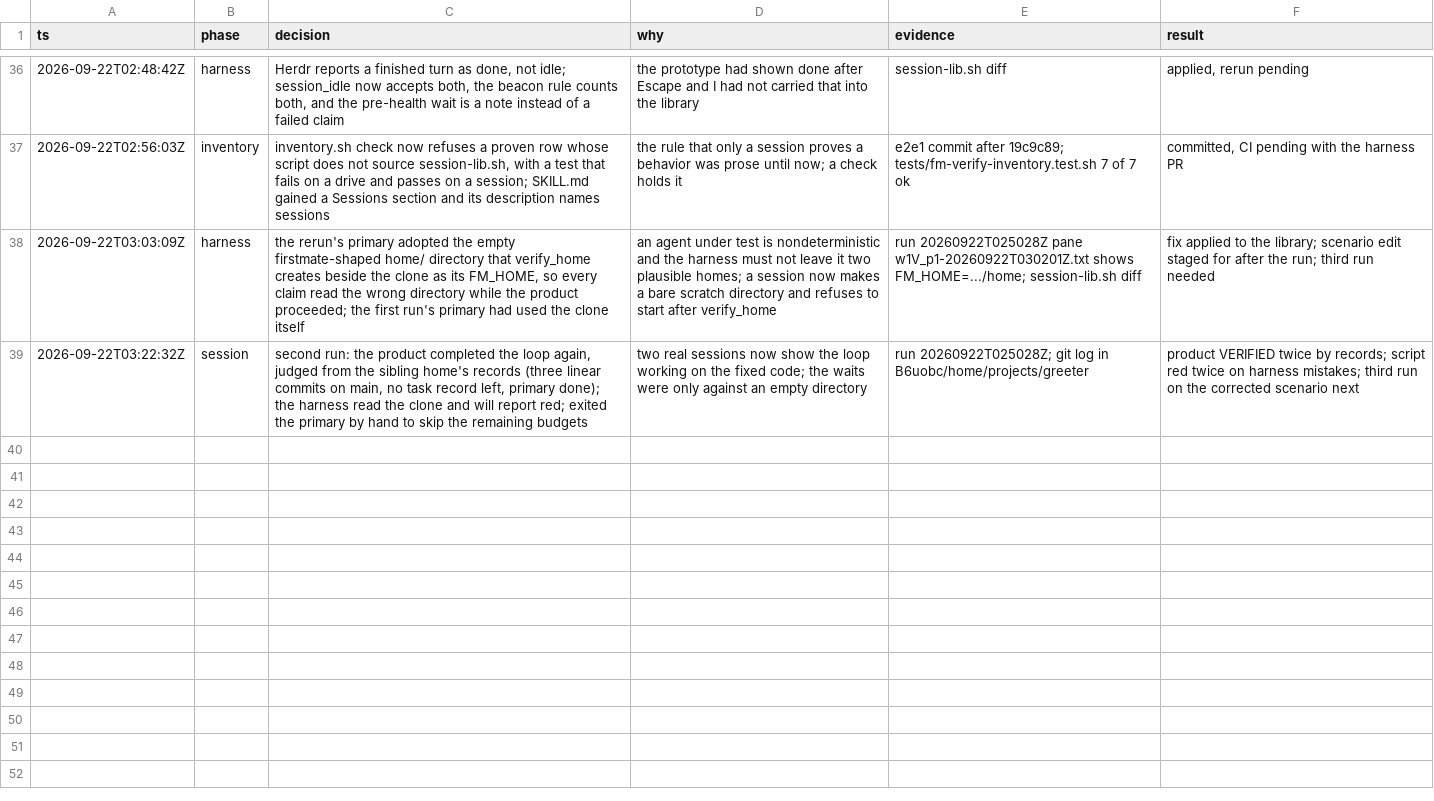
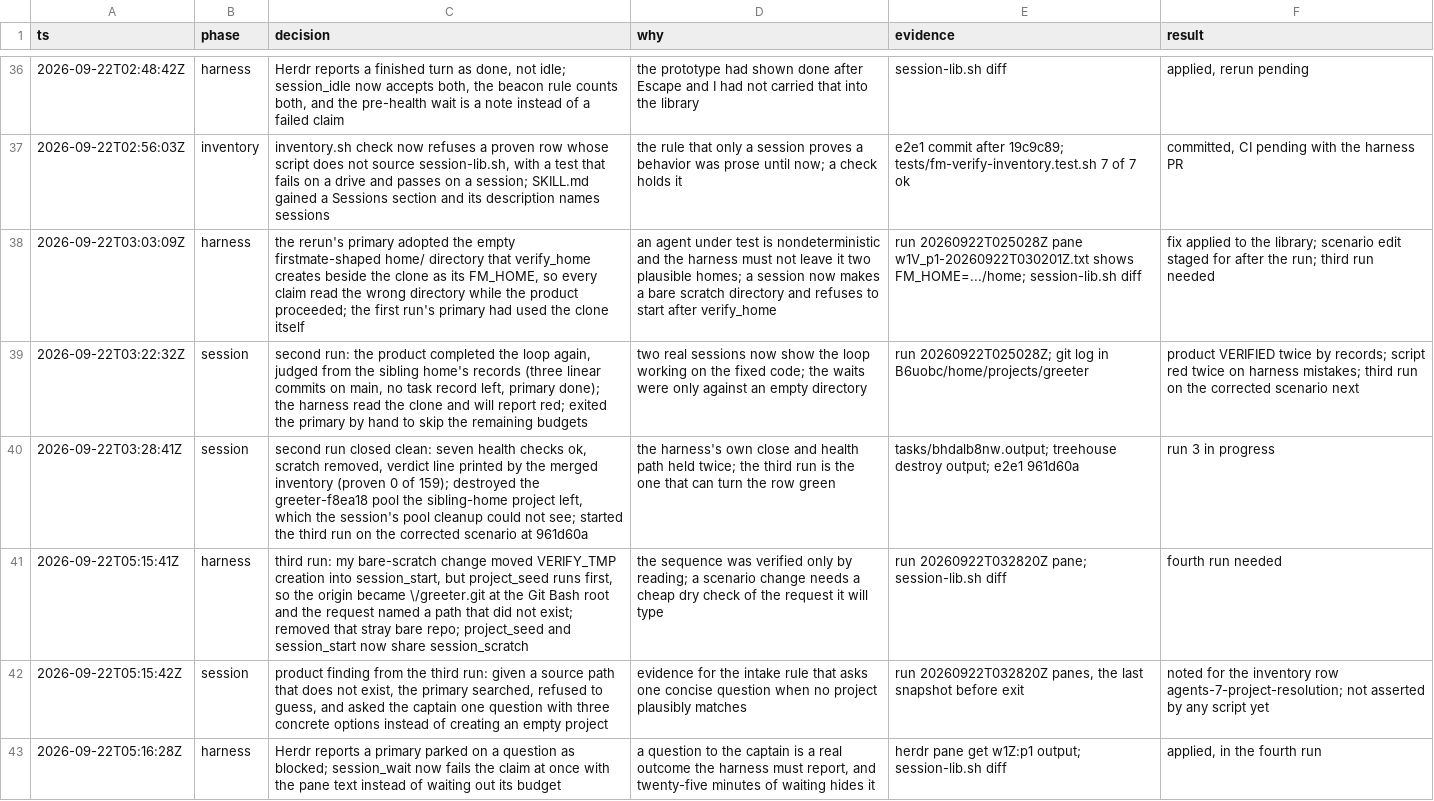
Before and after one commit to EvanBatten/firstmate-for-windows, a TSV file: .audit/e2e-sessions.tsv, drawn as a sheet; only a part is shown, gaps mark what is left out.

Commit message:
seed the project into the session's own scratch directory and fail fast on a blocked primary

```diff
--- a/.audit/e2e-sessions.tsv
+++ b/.audit/e2e-sessions.tsv
@@ -39 +39,5 @@ ts	phase	decision	why	evidence	result
 2026-09-22T03:22:32Z	session	second run: the product completed the loop again, judged from the sibling home's records (three linear commits on main, no task record left, primary done); the harness read the clone and will report red; exited the primary by hand to skip the remaining budgets	two real sessions now show the loop working on the fixed code; the waits were only against an empty directory	run 20260922T025028Z; git log in B6uobc/home/projects/greeter	product VERIFIED twice by records; script red twice on harness mistakes; third run on the corrected scenario next
+2026-09-22T03:28:41Z	session	second run closed clean: seven health checks ok, scratch removed, verdict line printed by the merged inventory (proven 0 of 159); destroyed the greeter-f8ea18 pool the sibling-home project left, which the session's pool cleanup could not see; started the third run on the corrected scenario at 961d60a	the harness's own close and health path held twice; the third run is the one that can turn the row green	tasks/bhdalb8nw.output; treehouse destroy output; e2e1 961d60a	run 3 in progress
+2026-09-22T05:15:41Z	harness	third run: my bare-scratch change moved VERIFY_TMP creation into session_start, but project_seed runs first, so the origin became \/greeter.git at the Git Bash root and the request named a path that did not exist; removed that stray bare repo; project_seed and session_start now share session_scratch	the sequence was verified only by reading; a scenario change needs a cheap dry check of the request it will type	run 20260922T032820Z pane; session-lib.sh diff	fourth run needed
+2026-09-22T05:15:42Z	session	product finding from the third run: given a source path that does not exist, the primary searched, refused to guess, and asked the captain one question with three concrete options instead of creating an empty project	evidence for the intake rule that asks one concise question when no project plausibly matches	run 20260922T032820Z panes, the last snapshot before exit	noted for the inventory row agents-7-project-resolution; not asserted by any script yet
+2026-09-22T05:16:28Z	harness	Herdr reports a primary parked on a question as blocked; session_wait now fails the claim at once with the pane text instead of waiting out its budget	a question to the captain is a real outcome the harness must report, and twenty-five minutes of waiting hides it	herdr pane get w1Z:p1 output; session-lib.sh diff	applied, in the fourth run
```
Also changed, not shown: 1 other file.
